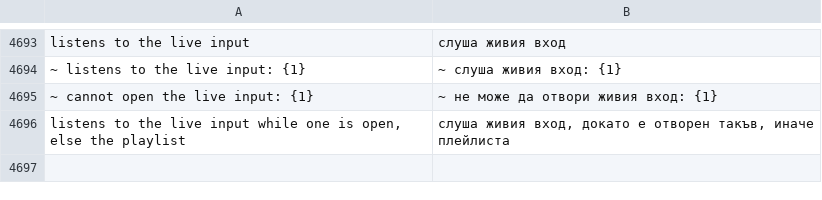
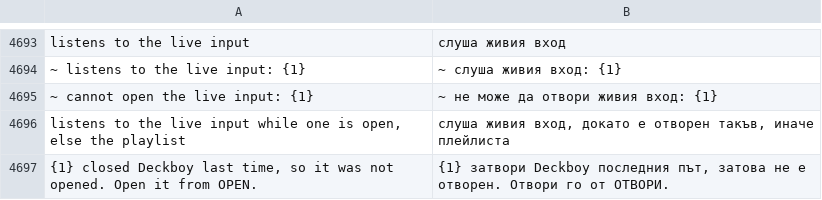
Before and after one commit to Utopian-Academy/Deckboy, a TSV file: data/lang/bg.tsv, drawn as a sheet; only a part is shown, gaps mark what is left out.

```diff
--- a/data/lang/bg.tsv
+++ b/data/lang/bg.tsv
@@ -4696 +4696,2 @@ listens to the live input	слуша живия вход
 listens to the live input while one is open, else the playlist	слуша живия вход, докато е отворен такъв, иначе плейлиста
+{1} closed Deckboy last time, so it was not opened. Open it from OPEN.	{1} затвори Deckboy последния път, затова не е отворен. Отвори го от ОТВОРИ.
```
Also changed, not shown: data/lang/el.tsv, data/lang/hi.tsv, 31 other files.
